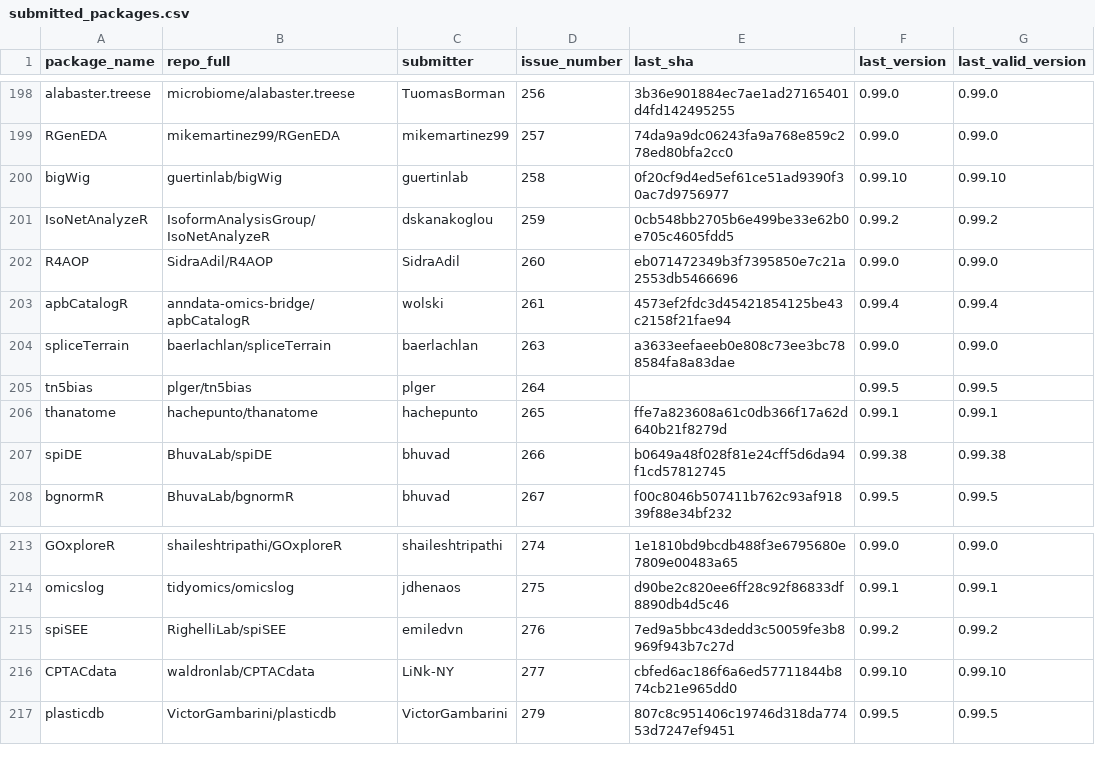
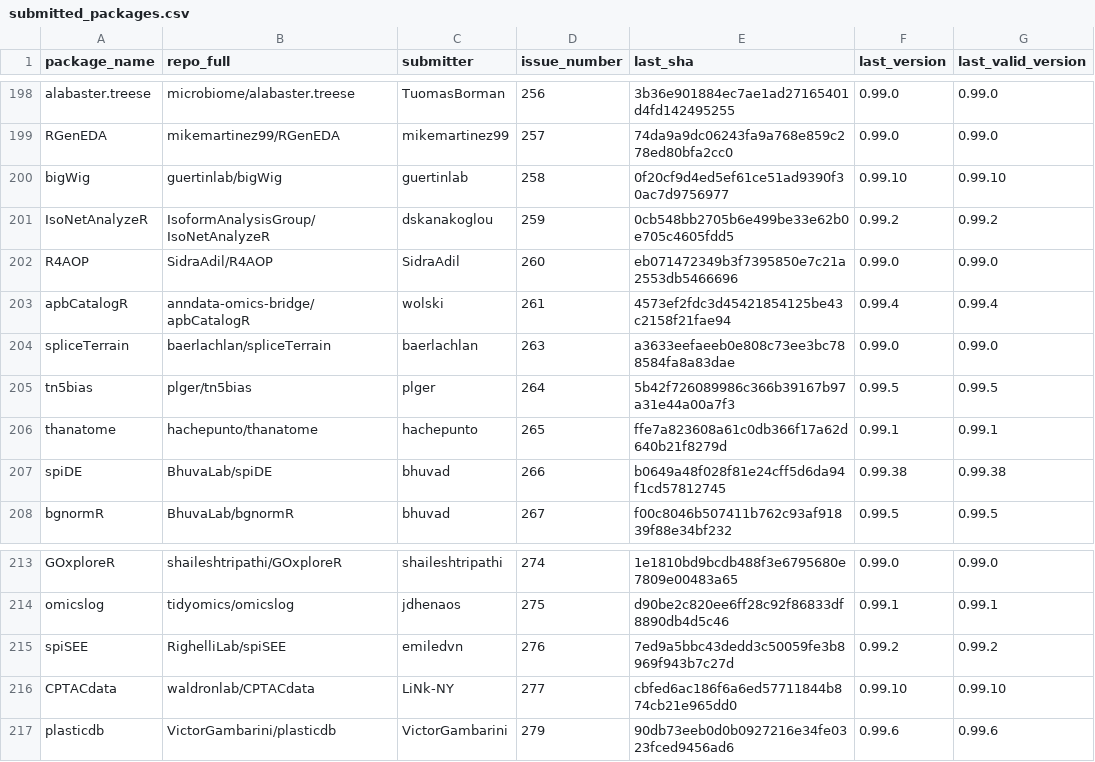
Before and after one commit to Bioconductor/BiocContributions, a CSV file: submissions/submitted_packages.csv, drawn as a sheet; only a part is shown, gaps mark what is left out.

Commit message:
Update build SHAs and versions

```diff
--- a/submissions/submitted_packages.csv
+++ b/submissions/submitted_packages.csv
@@ -204,3 +204,3 @@ apbCatalogR,anndata-omics-bridge/apbCatalogR,wolski,261,4573ef2fdc3d45421854125b
 spliceTerrain,baerlachlan/spliceTerrain,baerlachlan,263,a3633eefaeeb0e808c73ee3bc788584fa8a83dae,0.99.0,0.99.0
-tn5bias,plger/tn5bias,plger,264,,0.99.5,0.99.5
+tn5bias,plger/tn5bias,plger,264,5b42f726089986c366b39167b97a31e44a00a7f3,0.99.5,0.99.5
 thanatome,hachepunto/thanatome,hachepunto,265,ffe7a823608a61c0db366f17a62d640b21f8279d,0.99.1,0.99.1
@@ -216,2 +216,2 @@ spiSEE,RighelliLab/spiSEE,emiledvn,276,7ed9a5bbc43dedd3c50059fe3b8969f943b7c27d,
 CPTACdata,waldronlab/CPTACdata,LiNk-NY,277,cbfed6ac186f6a6ed57711844b874cb21e965dd0,0.99.10,0.99.10
-plasticdb,VictorGambarini/plasticdb,VictorGambarini,279,807c8c951406c19746d318da77453d7247ef9451,0.99.5,0.99.5
+plasticdb,VictorGambarini/plasticdb,VictorGambarini,279,90db73eeb0d0b0927216e34fe0323fced9456ad6,0.99.6,0.99.6
```
